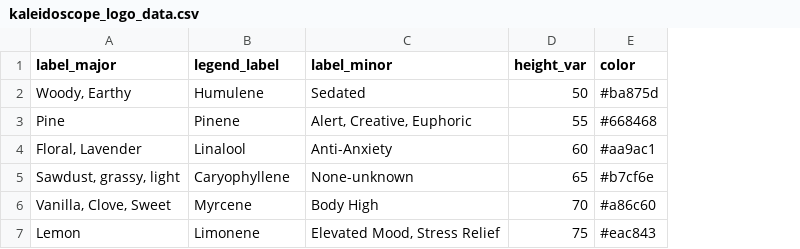
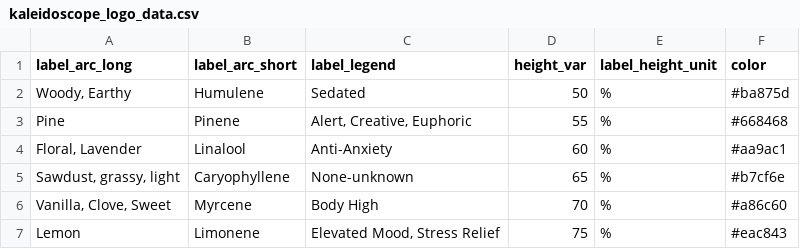
Before and after one commit to Ryshackleton/kaleidoscope, a CSV file: dist/data/kaleidoscope_logo_data.csv, drawn as a sheet; the diff names each change by its address in the sheet, - before the commit and + after, or states it on an @@ line.

Commit message:
created separate aster.js, added labels & transitions

```diff
--- a/dist/data/kaleidoscope_logo_data.csv
+++ b/dist/data/kaleidoscope_logo_data.csv
+column E (label_height_unit), rows 2-7: all %
-A1: label_major
+A1: label_arc_long
-B1: legend_label
+B1: label_arc_short
-C1: label_minor
+C1: label_legend
```
Also changed, not shown: 4 other files.
